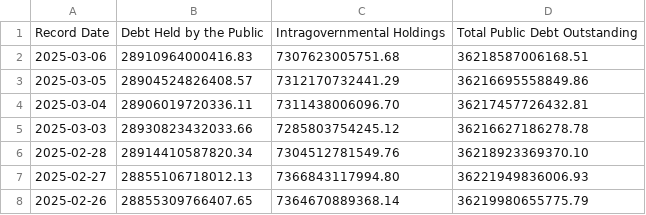
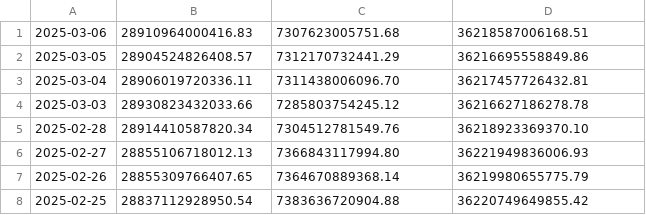
Before and after one commit to Ethan0754/Lab3, a CSV file: DebtPenny_20200307_20250306.csv, drawn as a sheet; only a part is shown; the shorter side is filled out with more unchanged rows; the diff names each change by its address in the sheet, - before the commit and + after, or states it on an @@ line.

```diff
--- a/DebtPenny_20200307_20250306.csv
+++ b/DebtPenny_20200307_20250306.csv
-row 1: Record Date | Debt Held by the Public | Intragovernmental Holdings | Total Public Debt Outstanding
```
Also changed, not shown: 5 other files.
